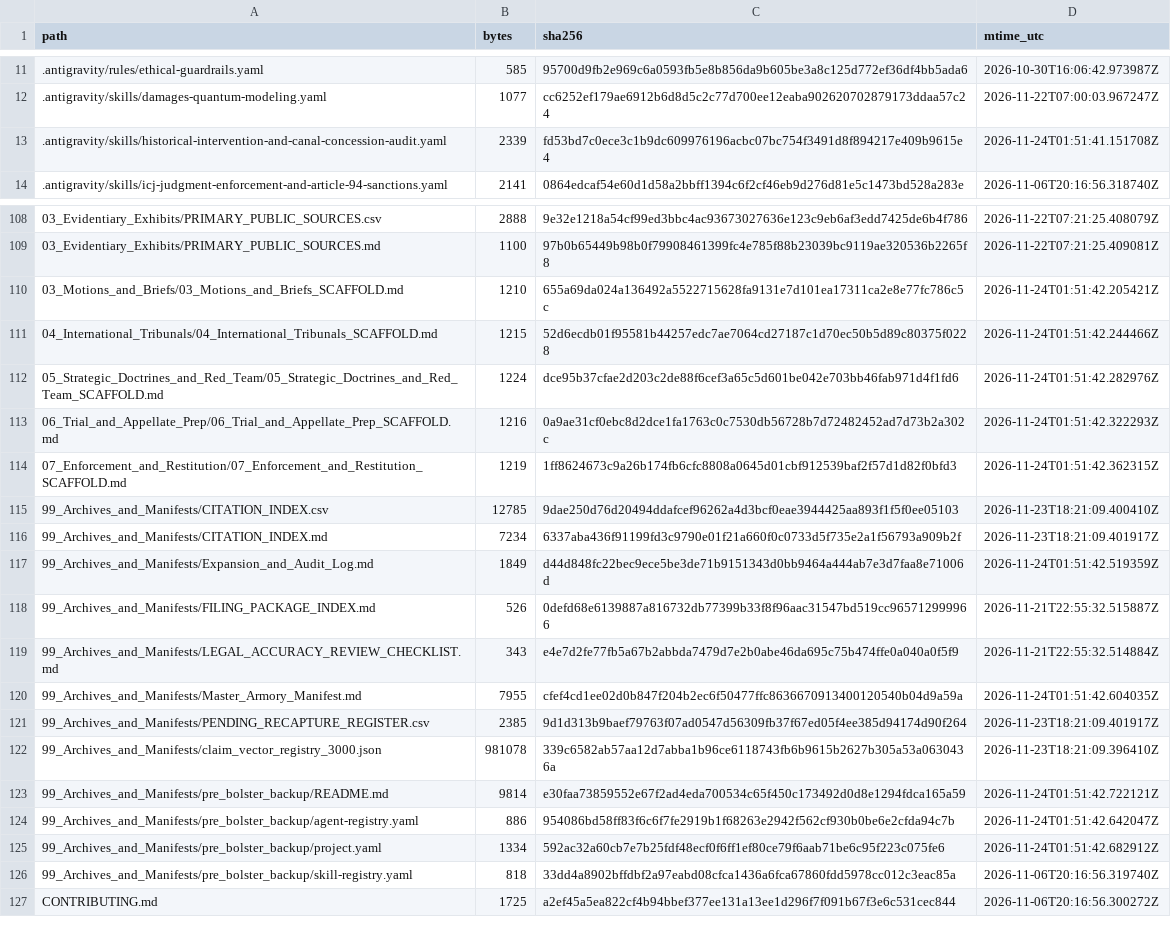
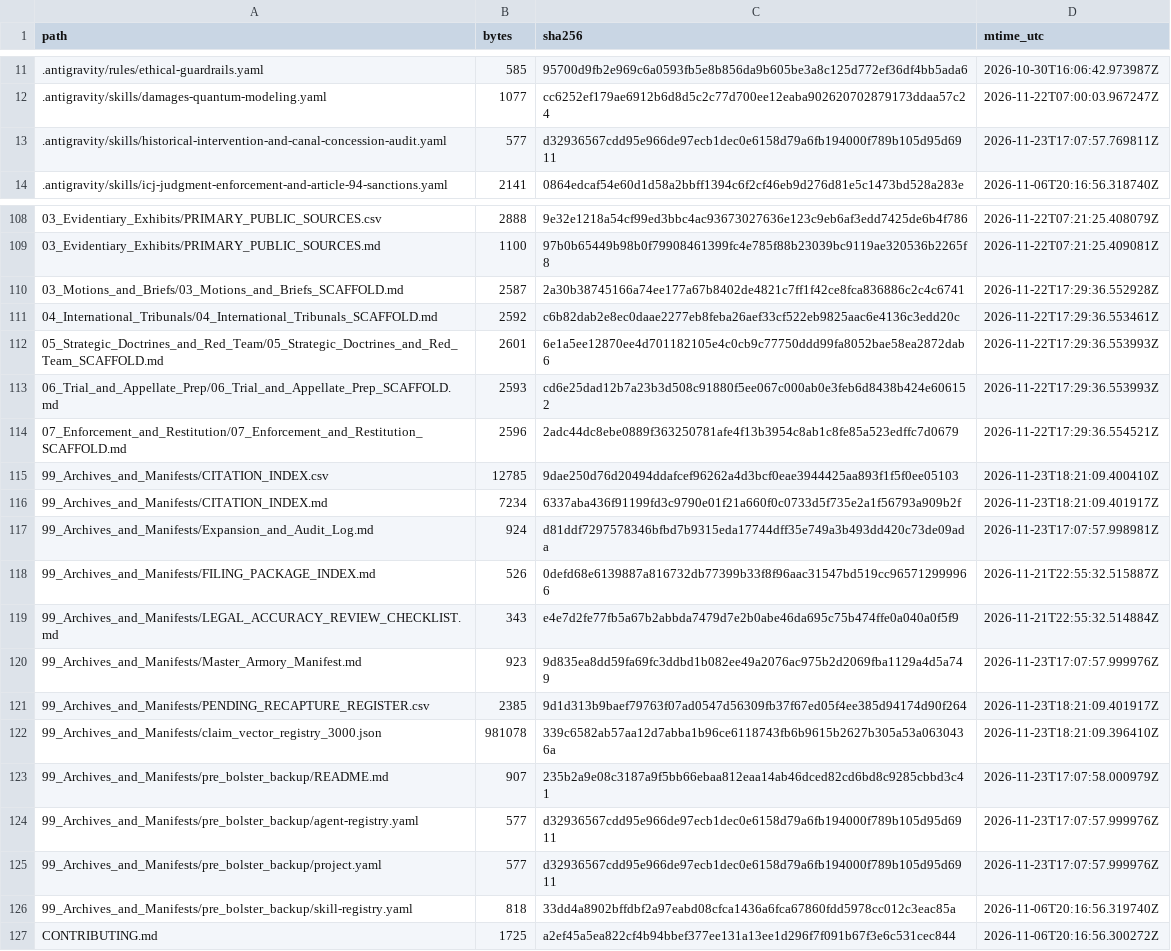
Before and after one commit to GlobalRestitutionAlliance/turtle-island-us-ut-ute-indian-tribe-of-the-uintah-ouray-res-master-litigation, a CSV file: 99_Archives_and_Manifests/MANIFEST_SHA256.csv, drawn as a sheet; only a part is shown, gaps mark what is left out; the diff covers the shown part only.

```diff
--- a/99_Archives_and_Manifests/MANIFEST_SHA256.csv
+++ b/99_Archives_and_Manifests/MANIFEST_SHA256.csv
@@ -12,3 +12,3 @@ path,bytes,sha256,mtime_utc
 .antigravity/skills/damages-quantum-modeling.yaml,1077,cc6252ef179ae6912b6d8d5c2c77d700ee12eaba902620702879173ddaa57c24,2026-11-22T07:00:03.967247Z
-.antigravity/skills/historical-intervention-and-canal-concession-audit.yaml,2339,fd53bd7c0ece3c1b9dc609976196acbc07bc754f3491d8f894217e409b9615e4,2026-11-24T01:51:41.151708Z
+.antigravity/skills/historical-intervention-and-canal-concession-audit.yaml,577,d32936567cdd95e966de97ecb1dec0e6158d79a6fb194000f789b105d95d6911,2026-11-23T17:07:57.769811Z
 .antigravity/skills/icj-judgment-enforcement-and-article-94-sanctions.yaml,2141,0864edcaf54e60d1d58a2bbff1394c6f2cf46eb9d276d81e5c1473bd528a283e,2026-11-06T20:16:56.318740Z
@@ -109,18 +109,18 @@ path,bytes,sha256,mtime_utc
 03_Evidentiary_Exhibits/PRIMARY_PUBLIC_SOURCES.md,1100,97b0b65449b98b0f79908461399fc4e785f88b23039bc9119ae320536b2265f8,2026-11-22T07:21:25.409081Z
-03_Motions_and_Briefs/03_Motions_and_Briefs_SCAFFOLD.md,1210,655a69da024a136492a5522715628fa9131e7d101ea17311ca2e8e77fc786c5c,2026-11-24T01:51:42.205421Z
-04_International_Tribunals/04_International_Tribunals_SCAFFOLD.md,1215,52d6ecdb01f95581b44257edc7ae7064cd27187c1d70ec50b5d89c80375f0228,2026-11-24T01:51:42.244466Z
-05_Strategic_Doctrines_and_Red_Team/05_Strategic_Doctrines_and_Red_Team_SCAFFOLD.md,1224,dce95b37cfae2d203c2de88f6cef3a65c5d601be042e703bb46fab971d4f1fd6,2026-11-24T01:51:42.282976Z
-06_Trial_and_Appellate_Prep/06_Trial_and_Appellate_Prep_SCAFFOLD.md,1216,0a9ae31cf0ebc8d2dce1fa1763c0c7530db56728b7d72482452ad7d73b2a302c,2026-11-24T01:51:42.322293Z
-07_Enforcement_and_Restitution/07_Enforcement_and_Restitution_SCAFFOLD.md,1219,1ff8624673c9a26b174fb6cfc8808a0645d01cbf912539baf2f57d1d82f0bfd3,2026-11-24T01:51:42.362315Z
+03_Motions_and_Briefs/03_Motions_and_Briefs_SCAFFOLD.md,2587,2a30b38745166a74ee177a67b8402de4821c7ff1f42ce8fca836886c2c4c6741,2026-11-22T17:29:36.552928Z
+04_International_Tribunals/04_International_Tribunals_SCAFFOLD.md,2592,c6b82dab2e8ec0daae2277eb8feba26aef33cf522eb9825aac6e4136c3edd20c,2026-11-22T17:29:36.553461Z
+05_Strategic_Doctrines_and_Red_Team/05_Strategic_Doctrines_and_Red_Team_SCAFFOLD.md,2601,6e1a5ee12870ee4d701182105e4c0cb9c77750ddd99fa8052bae58ea2872dab6,2026-11-22T17:29:36.553993Z
+06_Trial_and_Appellate_Prep/06_Trial_and_Appellate_Prep_SCAFFOLD.md,2593,cd6e25dad12b7a23b3d508c91880f5ee067c000ab0e3feb6d8438b424e606152,2026-11-22T17:29:36.553993Z
+07_Enforcement_and_Restitution/07_Enforcement_and_Restitution_SCAFFOLD.md,2596,2adc44dc8ebe0889f363250781afe4f13b3954c8ab1c8fe85a523edffc7d0679,2026-11-22T17:29:36.554521Z
 99_Archives_and_Manifests/CITATION_INDEX.csv,12785,9dae250d76d20494ddafcef96262a4d3bcf0eae3944425aa893f1f5f0ee05103,2026-11-23T18:21:09.400410Z
 99_Archives_and_Manifests/CITATION_INDEX.md,7234,6337aba436f91199fd3c9790e01f21a660f0c0733d5f735e2a1f56793a909b2f,2026-11-23T18:21:09.401917Z
-99_Archives_and_Manifests/Expansion_and_Audit_Log.md,1849,d44d848fc22bec9ece5be3de71b9151343d0bb9464a444ab7e3d7faa8e71006d,2026-11-24T01:51:42.519359Z
+99_Archives_and_Manifests/Expansion_and_Audit_Log.md,924,d81ddf7297578346bfbd7b9315eda17744dff35e749a3b493dd420c73de09ada,2026-11-23T17:07:57.998981Z
 99_Archives_and_Manifests/FILING_PACKAGE_INDEX.md,526,0defd68e6139887a816732db77399b33f8f96aac31547bd519cc965712999966,2026-11-21T22:55:32.515887Z
 99_Archives_and_Manifests/LEGAL_ACCURACY_REVIEW_CHECKLIST.md,343,e4e7d2fe77fb5a67b2abbda7479d7e2b0abe46da695c75b474ffe0a040a0f5f9,2026-11-21T22:55:32.514884Z
-99_Archives_and_Manifests/Master_Armory_Manifest.md,7955,cfef4cd1ee02d0b847f204b2ec6f50477ffc8636670913400120540b04d9a59a,2026-11-24T01:51:42.604035Z
+99_Archives_and_Manifests/Master_Armory_Manifest.md,923,9d835ea8dd59fa69fc3ddbd1b082ee49a2076ac975b2d2069fba1129a4d5a749,2026-11-23T17:07:57.999976Z
 99_Archives_and_Manifests/PENDING_RECAPTURE_REGISTER.csv,2385,9d1d313b9baef79763f07ad0547d56309fb37f67ed05f4ee385d94174d90f264,2026-11-23T18:21:09.401917Z
 99_Archives_and_Manifests/claim_vector_registry_3000.json,981078,339c6582ab57aa12d7abba1b96ce6118743fb6b9615b2627b305a53a0630436a,2026-11-23T18:21:09.396410Z
-99_Archives_and_Manifests/pre_bolster_backup/README.md,9814,e30faa73859552e67f2ad4eda700534c65f450c173492d0d8e1294fdca165a59,2026-11-24T01:51:42.722121Z
-99_Archives_and_Manifests/pre_bolster_backup/agent-registry.yaml,886,954086bd58ff83f6c6f7fe2919b1f68263e2942f562cf930b0be6e2cfda94c7b,2026-11-24T01:51:42.642047Z
-99_Archives_and_Manifests/pre_bolster_backup/project.yaml,1334,592ac32a60cb7e7b25fdf48ecf0f6ff1ef80ce79f6aab71be6c95f223c075fe6,2026-11-24T01:51:42.682912Z
+99_Archives_and_Manifests/pre_bolster_backup/README.md,907,235b2a9e08c3187a9f5bb66ebaa812eaa14ab46dced82cd6bd8c9285cbbd3c41,2026-11-23T17:07:58.000979Z
+99_Archives_and_Manifests/pre_bolster_backup/agent-registry.yaml,577,d32936567cdd95e966de97ecb1dec0e6158d79a6fb194000f789b105d95d6911,2026-11-23T17:07:57.999976Z
+99_Archives_and_Manifests/pre_bolster_backup/project.yaml,577,d32936567cdd95e966de97ecb1dec0e6158d79a6fb194000f789b105d95d6911,2026-11-23T17:07:57.999976Z
 99_Archives_and_Manifests/pre_bolster_backup/skill-registry.yaml,818,33dd4a8902bffdbf2a97eabd08cfca1436a6fca67860fdd5978cc012c3eac85a,2026-11-06T20:16:56.319740Z
```
Also changed, not shown: 77 edited cells elsewhere in this file, 37 other files.
